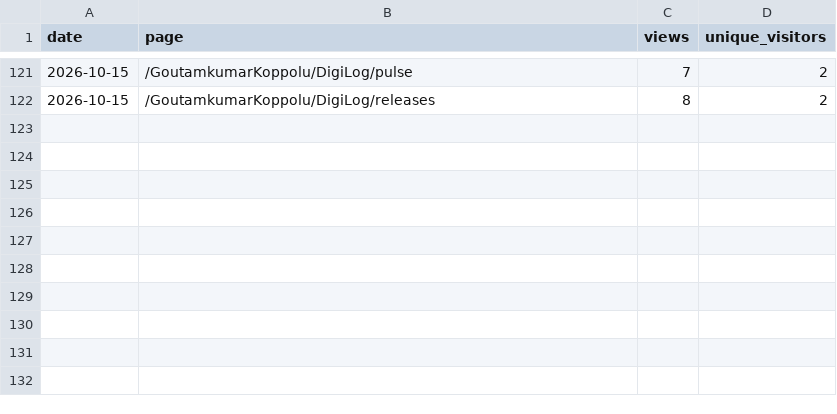
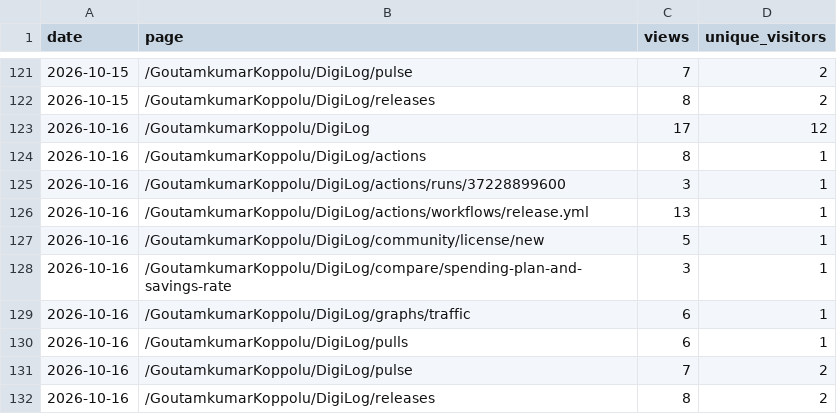
Before and after one commit to GoutamkumarKoppolu/DigiLog, a CSV file: pages.csv, drawn as a sheet; only a part is shown, gaps mark what is left out; the diff names each change by its address in the sheet, - before the commit and + after, or states it on an @@ line.

```diff
--- a/pages.csv
+++ b/pages.csv
+row 123: 2026-10-16 | /GoutamkumarKoppolu/DigiLog | 17 | 12
+row 124: 2026-10-16 | /GoutamkumarKoppolu/DigiLog/actions | 8 | 1
+row 125: 2026-10-16 | /GoutamkumarKoppolu/DigiLog/actions/runs/37228899600 | 3 | 1
+row 126: 2026-10-16 | /GoutamkumarKoppolu/DigiLog/actions/workflows/release.yml | 13 | 1
+row 127: 2026-10-16 | /GoutamkumarKoppolu/DigiLog/community/license/new | 5 | 1
+row 128: 2026-10-16 | /GoutamkumarKoppolu/DigiLog/compare/spending-plan-and-savings-rate | 3 | 1
+row 129: 2026-10-16 | /GoutamkumarKoppolu/DigiLog/graphs/traffic | 6 | 1
+row 130: 2026-10-16 | /GoutamkumarKoppolu/DigiLog/pulls | 6 | 1
+row 131: 2026-10-16 | /GoutamkumarKoppolu/DigiLog/pulse | 7 | 2
+row 132: 2026-10-16 | /GoutamkumarKoppolu/DigiLog/releases | 8 | 2
```
Also changed, not shown: clones.csv, downloads.csv, 3 other files.
